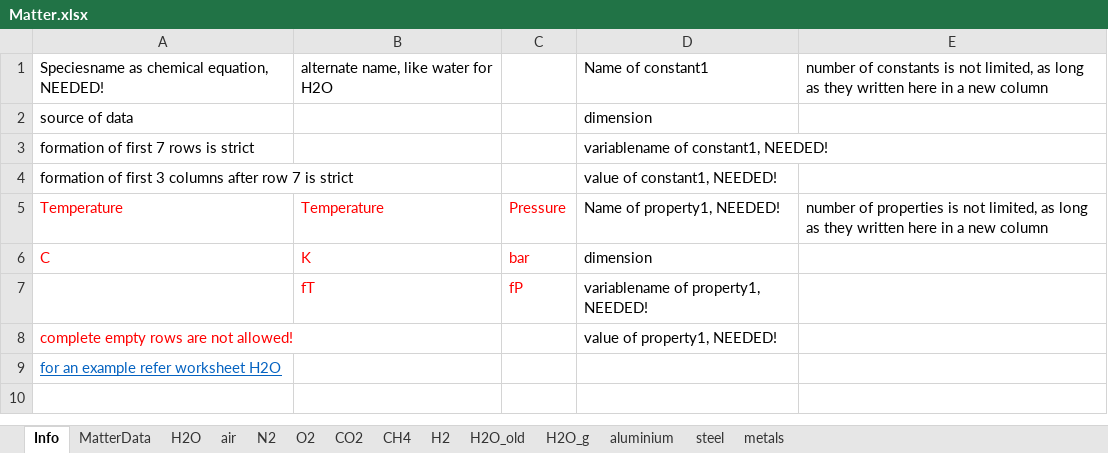
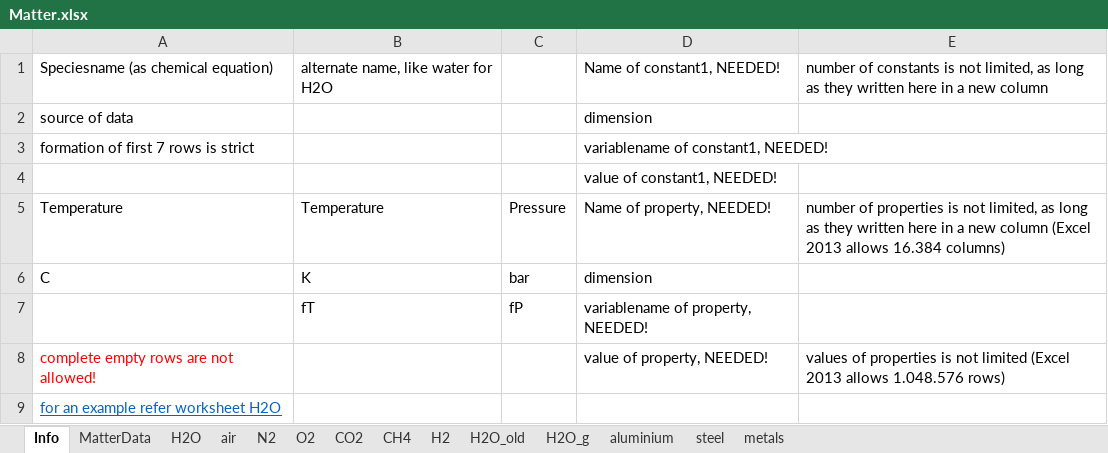
Before and after one commit to V-HAB/V-HAB, an Excel workbook: core/+matter/Matter.xlsx, sheet Info, drawn as a sheet; values as stored, in another font and other column widths than the file's, no borders; the diff names each change by its address in the sheet, - before the commit and + after, or states it on an @@ line.

```diff
--- a/core/+matter/Matter.xlsx (sheet Info)
+++ b/core/+matter/Matter.xlsx (sheet Info)
-A1: Speciesname as chemical equation, NEEDED!
+A1: Speciesname (as chemical equation)
-D1: Name of constant1
+D1: Name of constant1, NEEDED!
-A4: formation of first 3 columns after row 7 is strict
+A4: (empty)
-A5:C6 text colour: #FF0000
+A5:C6 text colour: black
-D5: Name of property1, NEEDED!
+D5: Name of property, NEEDED!
-E5: …new column
+E5: …new column (Excel 2013 allows 16.384 columns)
-B7:C7 text colour: #FF0000
+B7:C7 text colour: black
-D7: variablename of property1, NEEDED!
+D7: variablename of property, NEEDED!
-D8: value of property1, NEEDED!
+D8: value of property, NEEDED!
-E8: (empty)
+E8: values of properties is not limited (Excel 2013 allows 1.048.576 rows)
```
Also changed, not shown: sheet MatterData, 1 other file.
